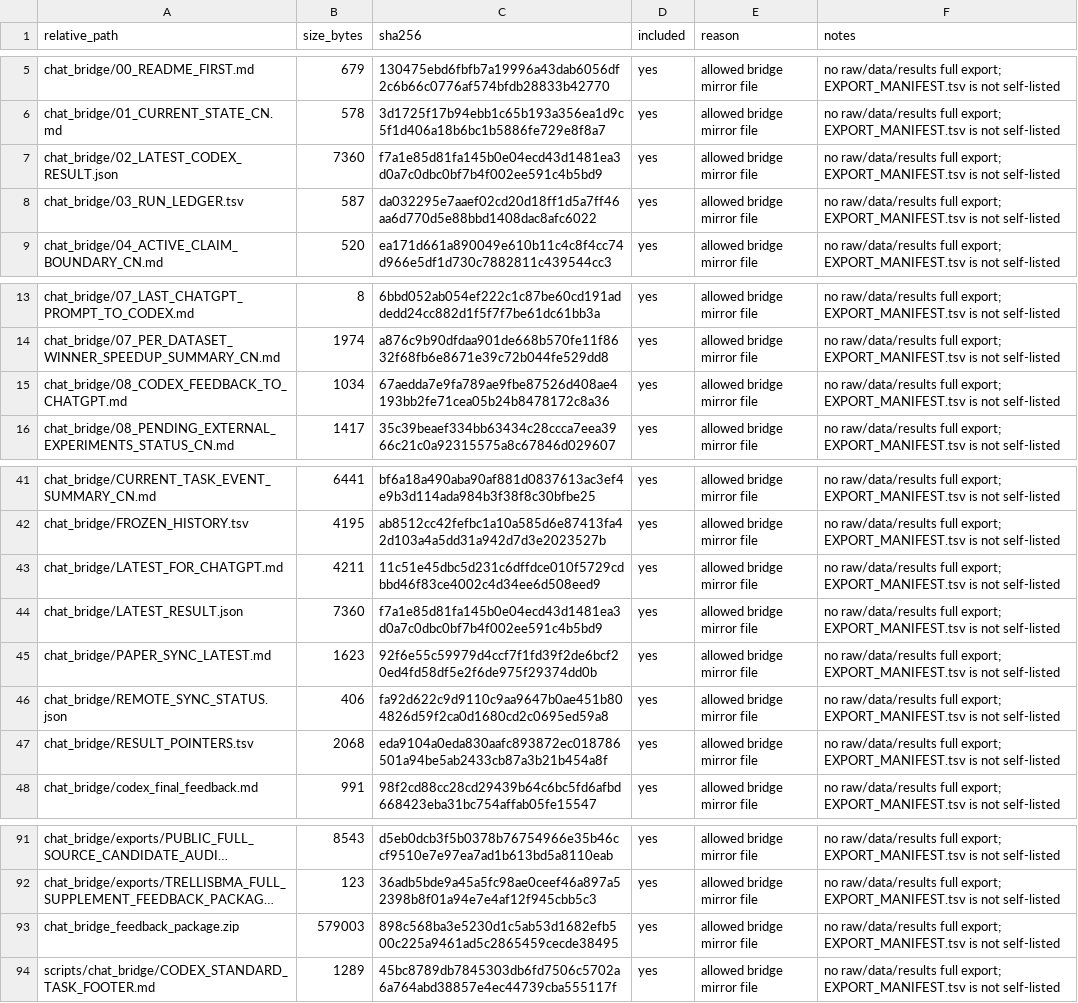
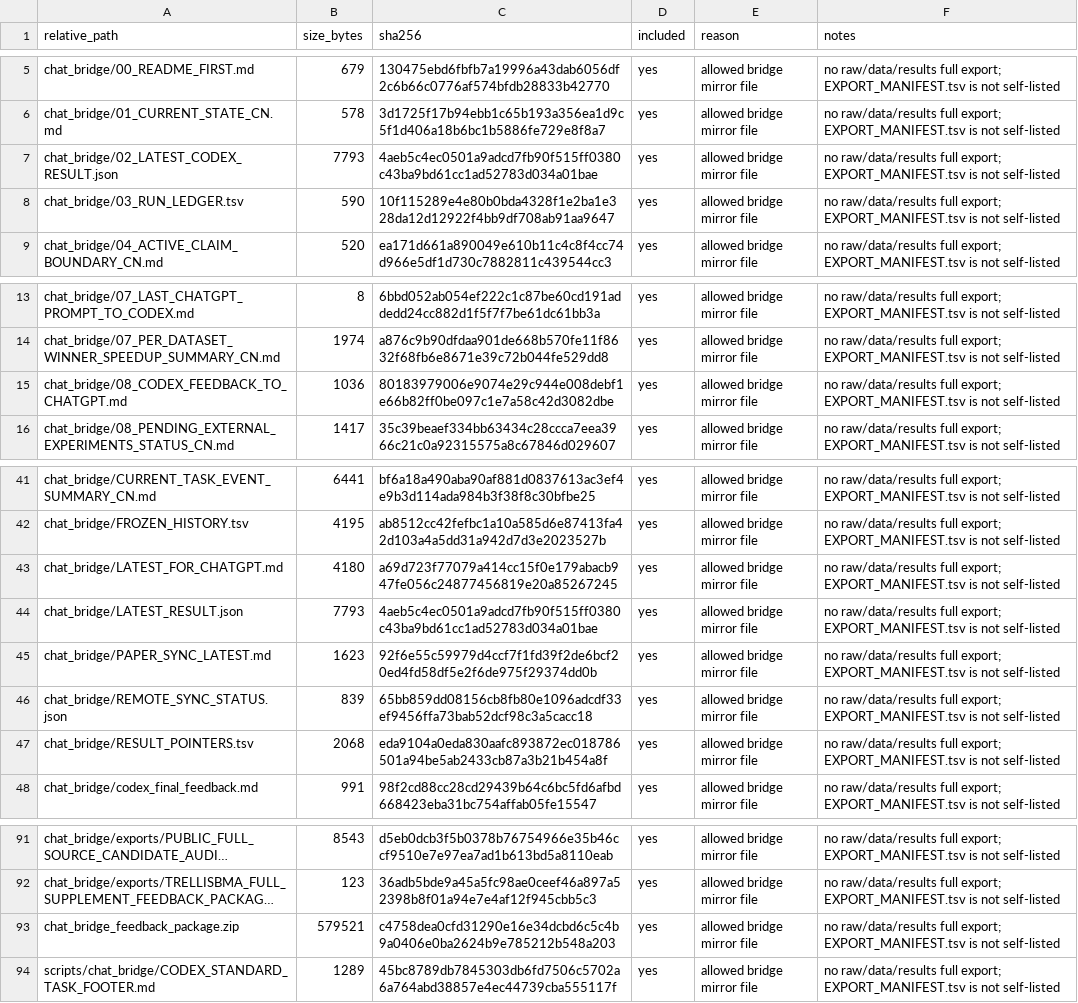
Before and after one commit to Jarvis5272/caor-chat-bridge, a TSV file: EXPORT_MANIFEST.tsv, drawn as a sheet; only a part is shown, gaps mark what is left out; long unchanged cells end in …; the diff names each change by its address in the sheet, - before the commit and + after, or states it on an @@ line.

```diff
--- a/EXPORT_MANIFEST.tsv
+++ b/EXPORT_MANIFEST.tsv
-B7 (size_bytes): 7360
+B7 (size_bytes): 7793
-C7 (sha256): f7a1e85d81fa145b0e04ecd43d1481ea3d0a7c0dbc0bf7b4f002ee591c4b5bd9
+C7 (sha256): 4aeb5c4ec0501a9adcd7fb90f515ff0380c43ba9bd61cc1ad52783d034a01bae
-B8 (size_bytes): 587
+B8 (size_bytes): 590
-C8 (sha256): da032295e7aaef02cd20d18ff1d5a7ff46aa6d770d5e88bbd1408dac8afc6022
+C8 (sha256): 10f115289e4e80b0bda4328f1e2ba1e328da12d12922f4bb9df708ab91aa9647
-B15 (size_bytes): 1034
+B15 (size_bytes): 1036
-C15 (sha256): 67aedda7e9fa789ae9fbe87526d408ae4193bb2fe71cea05b24b8478172c8a36
+C15 (sha256): 80183979006e9074e29c944e008debf1e66b82ff0be097c1e7a58c42d3082dbe
-B43 (size_bytes): 4211
+B43 (size_bytes): 4180
-C43 (sha256): 11c51e45dbc5d231c6dffdce010f5729cdbbd46f83ce4002c4d34ee6d508eed9
+C43 (sha256): a69d723f77079a414cc15f0e179abacb947fe056c24877456819e20a85267245
-B44 (size_bytes): 7360
+B44 (size_bytes): 7793
-C44 (sha256): f7a1e85d81fa145b0e04ecd43d1481ea3d0a7c0dbc0bf7b4f002ee591c4b5bd9
+C44 (sha256): 4aeb5c4ec0501a9adcd7fb90f515ff0380c43ba9bd61cc1ad52783d034a01bae
-B46 (size_bytes): 406
+B46 (size_bytes): 839
-C46 (sha256): fa92d622c9d9110c9aa9647b0ae451b804826d59f2ca0d1680cd2c0695ed59a8
+C46 (sha256): 65bb859dd08156cb8fb80e1096adcdf33ef9456ffa73bab52dcf98c3a5cacc18
-B93 (size_bytes): 579003
+B93 (size_bytes): 579521
-C93 (sha256): 898c568ba3e5230d1c5ab53d1682efb500c225a9461ad5c2865459cecde38495
+C93 (sha256): c4758dea0cfd31290e16e34dcbd6c5c4b9a0406e0ba2624b9e785212b548a203
```
Also changed, not shown: 7 other files.
